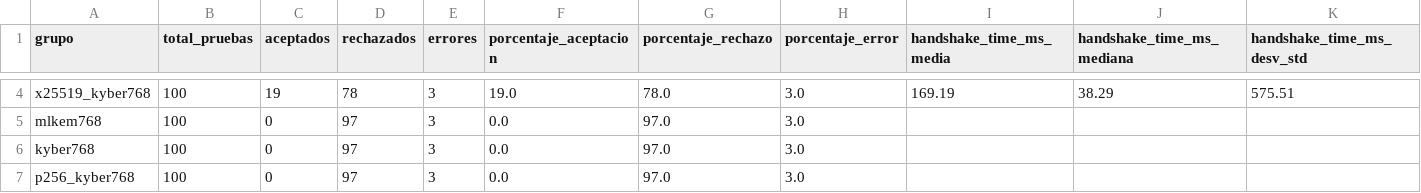
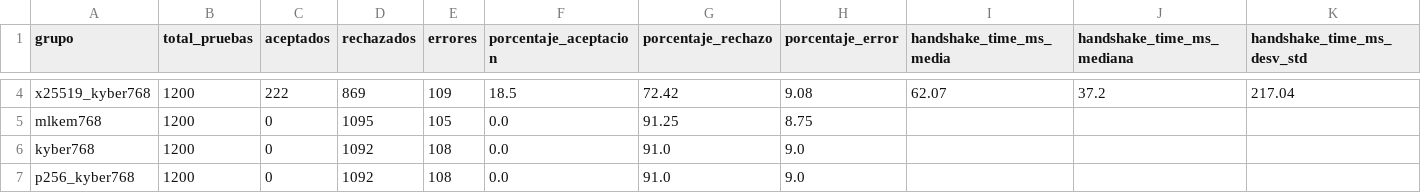
Before and after one commit to DiegoSanRoman/TFG-PQC, a CSV file: resultados/resumen_por_grupo.csv, drawn as a sheet; only a part is shown, gaps mark what is left out; the diff covers the shown part only; the diff names each change by its address in the sheet, - before the commit and + after, or states it on an @@ line.

```diff
--- a/resultados/resumen_por_grupo.csv
+++ b/resultados/resumen_por_grupo.csv
-B4:B7 (total_pruebas): 100
+B4:B7 (total_pruebas): 1200
-C4 (aceptados): 19
+C4 (aceptados): 222
-D4 (rechazados): 78
+D4 (rechazados): 869
-E4 (errores): 3
+E4 (errores): 109
-F4 (porcentaje_aceptacion): 19.0
+F4 (porcentaje_aceptacion): 18.5
-G4 (porcentaje_rechazo): 78.0
+G4 (porcentaje_rechazo): 72.42
-H4 (porcentaje_error): 3.0
+H4 (porcentaje_error): 9.08
-I4 (handshake_time_ms_media): 169.19
+I4 (handshake_time_ms_media): 62.07
-J4 (handshake_time_ms_mediana): 38.29
+J4 (handshake_time_ms_mediana): 37.2
-K4 (handshake_time_ms_desv_std): 575.51
+K4 (handshake_time_ms_desv_std): 217.04
-D5 (rechazados): 97
+D5 (rechazados): 1095
-E5 (errores): 3
+E5 (errores): 105
-G5 (porcentaje_rechazo): 97.0
+G5 (porcentaje_rechazo): 91.25
-H5 (porcentaje_error): 3.0
+H5 (porcentaje_error): 8.75
-D6:D7 (rechazados): 97
+D6:D7 (rechazados): 1092
-E6:E7 (errores): 3
+E6:E7 (errores): 108
-G6:G7 (porcentaje_rechazo): 97.0
+G6:G7 (porcentaje_rechazo): 91.0
-H6:H7 (porcentaje_error): 3.0
+H6:H7 (porcentaje_error): 9.0
```
Also changed, not shown: 164 edited cells elsewhere in this file, 8 other files.
